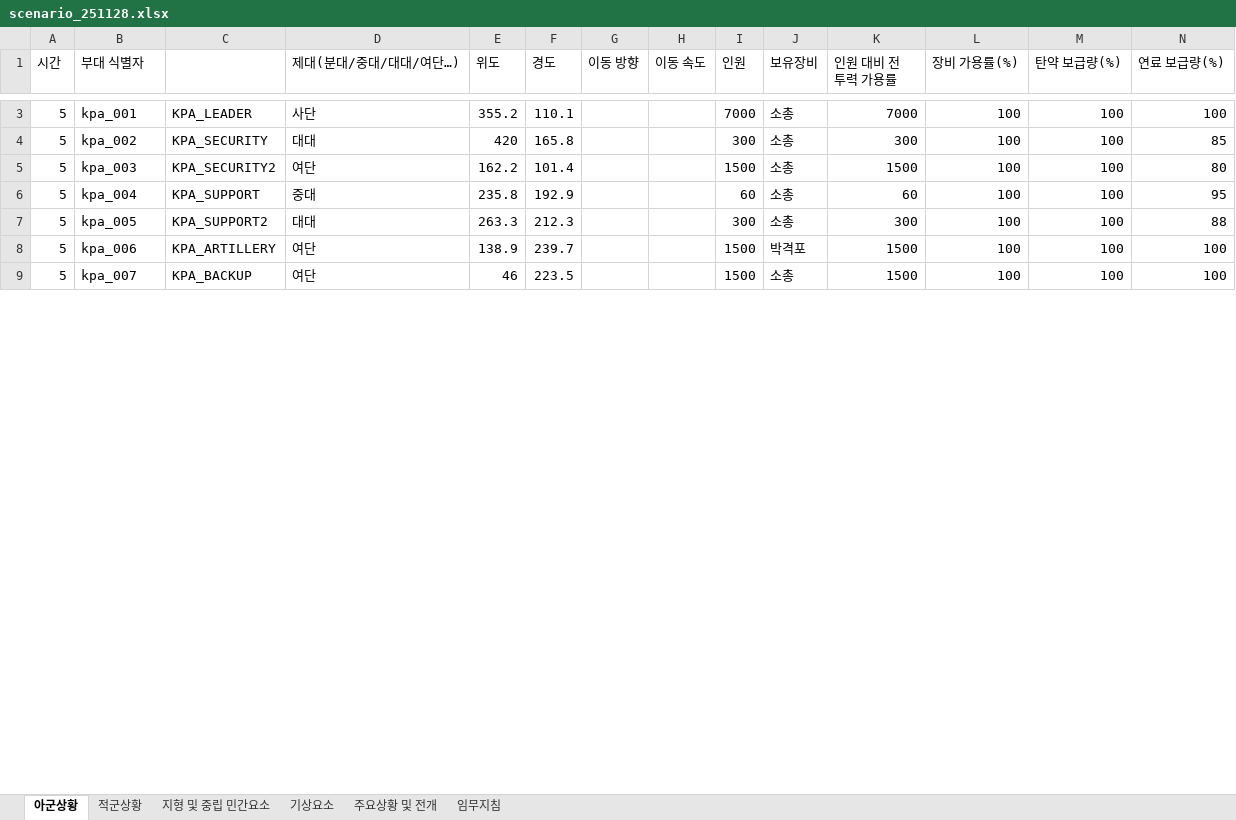
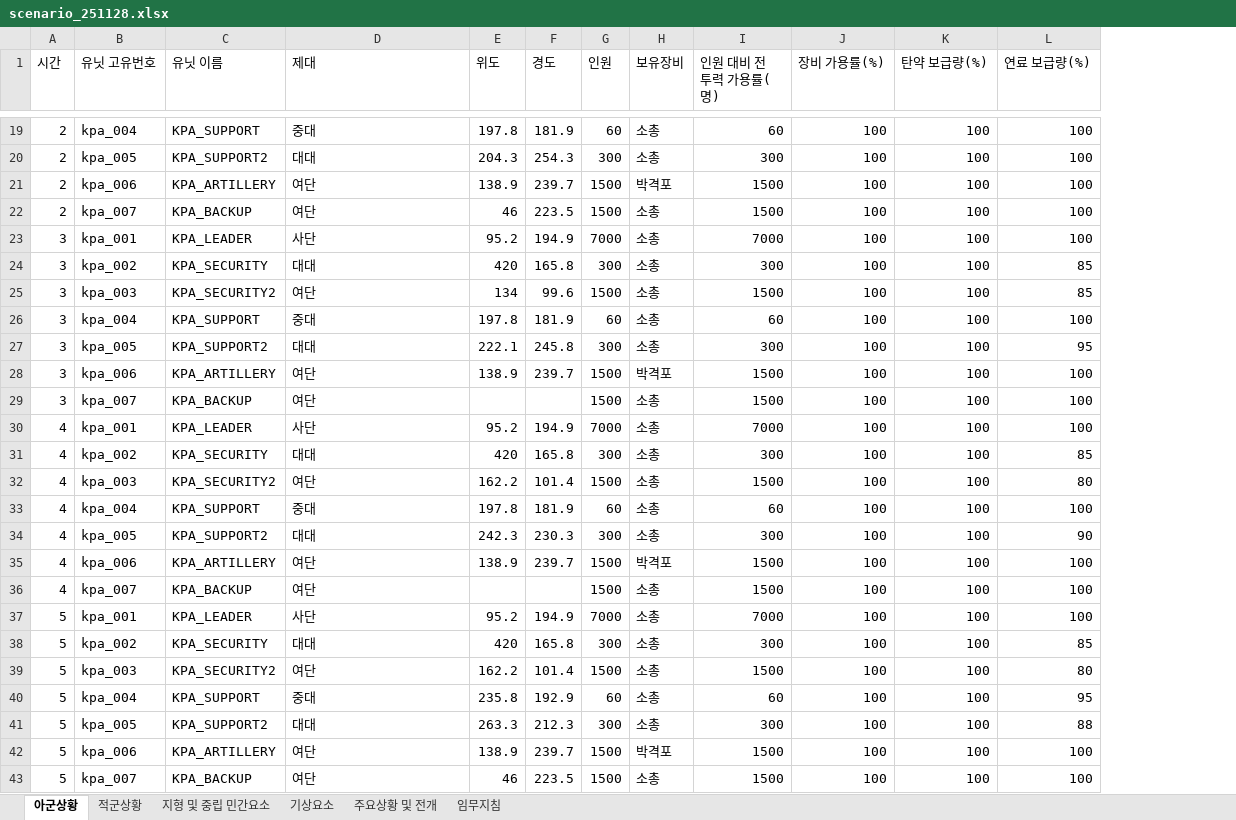
Before and after one commit to EagerBeaverLee/Vision_AI_RnD_team, an Excel workbook: projects/pj6(createDB)/DB/DB_construction/scenario_251128.xlsx, sheet 아군상황, drawn as a sheet; only a part is shown, gaps mark what is left out; values as stored, in another font and other column widths than the file's, no borders; removed rows and columns are numbered as before the commit, all else as after; rows hold the shown columns only; the diff covers the shown part only; the diff names each change by its address in the sheet, - before the commit and + after, or states it on an @@ line.

```diff
--- a/projects/pj6(createDB)/DB/DB_construction/scenario_251128.xlsx (sheet 아군상황)
+++ b/projects/pj6(createDB)/DB/DB_construction/scenario_251128.xlsx (sheet 아군상황)
-column G (이동 방향), empty
-column H (이동 속도), empty
-B1: 부대 식별자
+B1: 유닛 고유번호
-C1: (empty)
+C1: 유닛 이름
-D1: 제대(분대/중대/대대/여단…)
+D1: 제대
-I1: 인원 대비 전투력 가용률
+I1: 인원 대비 전투력 가용률(명)
+row 19: 2 | kpa_004 | KPA_SUPPORT | 중대 | 197.8 | 181.9 | 60 | 소총 | 60 | 100 | 100 | 100
+row 20: 2 | kpa_005 | KPA_SUPPORT2 | 대대 | 204.3 | 254.3 | 300 | 소총 | 300 | 100 | 100 | 100
+row 21: 2 | kpa_006 | KPA_ARTILLERY | 여단 | 138.9 | 239.7 | 1500 | 박격포 | 1500 | 100 | 100 | 100
+row 22: 2 | kpa_007 | KPA_BACKUP | 여단 | 46 | 223.5 | 1500 | 소총 | 1500 | 100 | 100 | 100
+row 23: 3 | kpa_001 | KPA_LEADER | 사단 | 95.2 | 194.9 | 7000 | 소총 | 7000 | 100 | 100 | 100
+row 24: 3 | kpa_002 | KPA_SECURITY | 대대 | 420 | 165.8 | 300 | 소총 | 300 | 100 | 100 | 85
+row 25: 3 | kpa_003 | KPA_SECURITY2 | 여단 | 134 | 99.6 | 1500 | 소총 | 1500 | 100 | 100 | 85
+row 26: 3 | kpa_004 | KPA_SUPPORT | 중대 | 197.8 | 181.9 | 60 | 소총 | 60 | 100 | 100 | 100
+row 27: 3 | kpa_005 | KPA_SUPPORT2 | 대대 | 222.1 | 245.8 | 300 | 소총 | 300 | 100 | 100 | 95
+row 28: 3 | kpa_006 | KPA_ARTILLERY | 여단 | 138.9 | 239.7 | 1500 | 박격포 | 1500 | 100 | 100 | 100
+row 29: 3 | kpa_007 | KPA_BACKUP | 여단 |  |  | 1500 | 소총 | 1500 | 100 | 100 | 100
+row 30: 4 | kpa_001 | KPA_LEADER | 사단 | 95.2 | 194.9 | 7000 | 소총 | 7000 | 100 | 100 | 100
+row 31: 4 | kpa_002 | KPA_SECURITY | 대대 | 420 | 165.8 | 300 | 소총 | 300 | 100 | 100 | 85
+row 32: 4 | kpa_003 | KPA_SECURITY2 | 여단 | 162.2 | 101.4 | 1500 | 소총 | 1500 | 100 | 100 | 80
+row 33: 4 | kpa_004 | KPA_SUPPORT | 중대 | 197.8 | 181.9 | 60 | 소총 | 60 | 100 | 100 | 100
+row 34: 4 | kpa_005 | KPA_SUPPORT2 | 대대 | 242.3 | 230.3 | 300 | 소총 | 300 | 100 | 100 | 90
+row 35: 4 | kpa_006 | KPA_ARTILLERY | 여단 | 138.9 | 239.7 | 1500 | 박격포 | 1500 | 100 | 100 | 100
+row 36: 4 | kpa_007 | KPA_BACKUP | 여단 |  |  | 1500 | 소총 | 1500 | 100 | 100 | 100
-E37 (위도): 355.2
+E37 (위도): 95.2
-F37 (경도): 110.1
+F37 (경도): 194.9
```
Also changed, not shown: 66 added rows, 1 removed row and 6 edited cells elsewhere in this sheet, sheet 적군상황, sheet 기상요소, sheet 주요상황 및 전개, sheet 지형 및 중립 민간요소, sheet 임무지침, 29 other files.
